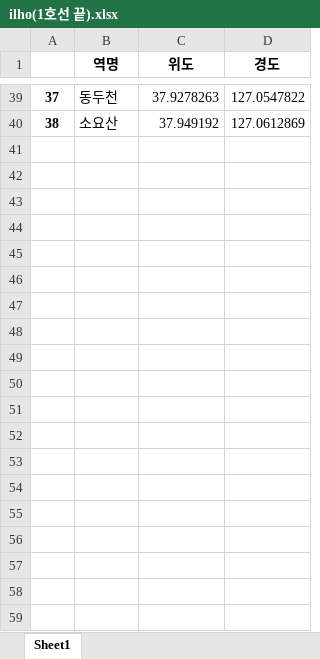
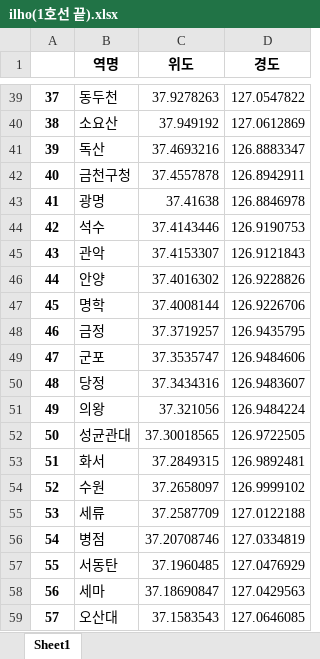
Before and after one commit to sylphiscastries/housing-price, an Excel workbook: ilho(1호선 끝).xlsx, sheet Sheet1, drawn as a sheet; only a part is shown, gaps mark what is left out; values as stored, in another font and other column widths than the file's, no borders; the diff covers the shown part only; the diff names each change by its address in the sheet, - before the commit and + after, or states it on an @@ line.

Commit message:
Update ilho(1호선 끝).xlsx

```diff
--- a/ilho(1호선 끝).xlsx (sheet Sheet1)
+++ b/ilho(1호선 끝).xlsx (sheet Sheet1)
+row 41: 39 | 독산 | 37.4693216 | 126.8883347
+row 42: 40 | 금천구청 | 37.4557878 | 126.8942911
+row 43: 41 | 광명 | 37.41638 | 126.8846978
+row 44: 42 | 석수 | 37.4143446 | 126.9190753
+row 45: 43 | 관악 | 37.4153307 | 126.9121843
+row 46: 44 | 안양 | 37.4016302 | 126.9228826
+row 47: 45 | 명학 | 37.4008144 | 126.9226706
+row 48: 46 | 금정 | 37.3719257 | 126.9435795
+row 49: 47 | 군포 | 37.3535747 | 126.9484606
+row 50: 48 | 당정 | 37.3434316 | 126.9483607
+row 51: 49 | 의왕 | 37.321056 | 126.9484224
+row 52: 50 | 성균관대 | 37.30018565 | 126.9722505
+row 53: 51 | 화서 | 37.2849315 | 126.9892481
+row 54: 52 | 수원 | 37.2658097 | 126.9999102
+row 55: 53 | 세류 | 37.2587709 | 127.0122188
+row 56: 54 | 병점 | 37.20708746 | 127.0334819
+row 57: 55 | 서동탄 | 37.1960485 | 127.0476929
+row 58: 56 | 세마 | 37.18690847 | 127.0429563
+row 59: 57 | 오산대 | 37.1583543 | 127.0646085
```
Also changed, not shown: 16 added rows elsewhere in this sheet.
